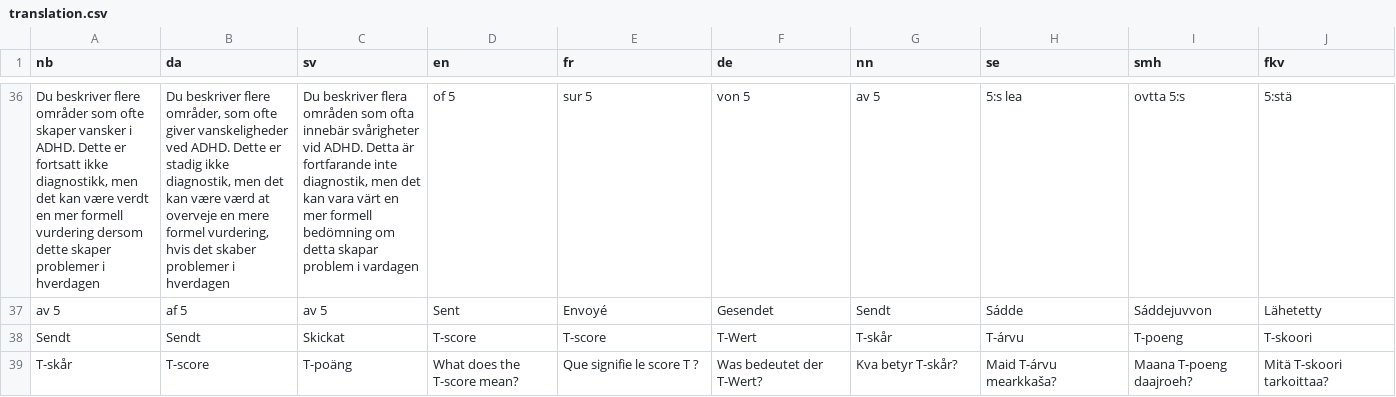
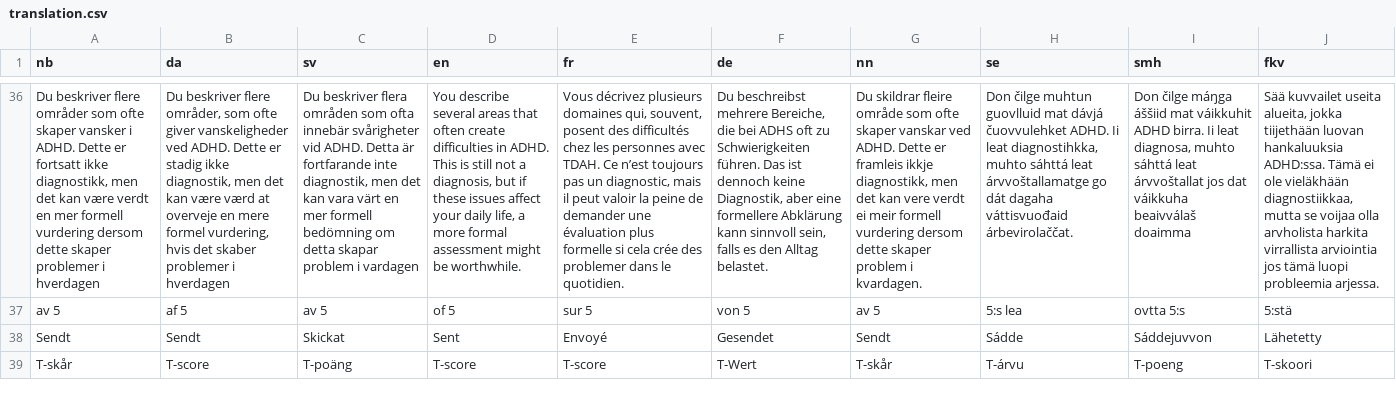
Before and after one commit to rolfmblindgren/adhd-test, a CSV file: translation.csv, drawn as a sheet; only a part is shown, gaps mark what is left out; the diff covers the shown part only; the diff names each change by its address in the sheet, - before the commit and + after, or states it on an @@ line.

```diff
--- a/translation.csv
+++ b/translation.csv
-D36 (en): of 5
+D36 (en): You describe several areas that often create difficulties in ADHD. This is still not a diagnosis, but if these issues affect your daily life, a more formal assessment might be worthwhile.
-E36 (fr): sur 5
+E36 (fr): Vous décrivez plusieurs domaines qui, souvent, posent des difficultés chez les personnes avec TDAH. Ce n’est toujours pas un diagnostic, mais il peut valoir la peine de demander une évaluation plus formelle si cela crée des problemer dans le quotidien.
-F36 (de): von 5
+F36 (de): Du beschreibst mehrere Bereiche, die bei ADHS oft zu Schwierigkeiten führen. Das ist dennoch keine Diagnostik, aber eine formellere Abklärung kann sinnvoll sein, falls es den Alltag belastet.
-G36 (nn): av 5
+G36 (nn): Du skildrar fleire område som ofte skaper vanskar ved ADHD. Dette er framleis ikkje diagnostikk, men det kan vere verdt ei meir formell vurdering dersom dette skaper problem i kvardagen.
-H36 (se): 5:s lea
+H36 (se): Don čilge muhtun guovlluid mat dávjá čuovvulehket ADHD. Ii leat diagnostihkka, muhto sáhttá leat árvvoštallamatge go dát dagaha váttisvuođaid árbevirolaččat.
-I36 (smh): ovtta 5:s
+I36 (smh): Don čilge máŋga áššiid mat váikkuhit ADHD birra. Ii leat diagnosa, muhto sáhttá leat árvvoštallat jos dat váikkuha beaivválaš doaimma
-J36 (fkv): 5:stä
+J36 (fkv): Sää kuvvailet useita alueita, jokka tiijethään luovan hankaluuksia ADHD:ssa. Tämä ei ole vieläkhään diagnostiikkaa, mutta se voijaa olla arvholista harkita virrallista arviointia jos tämä luopi probleemia arjessa.
-D37 (en): Sent
+D37 (en): of 5
-E37 (fr): Envoyé
+E37 (fr): sur 5
-F37 (de): Gesendet
+F37 (de): von 5
-G37 (nn): Sendt
+G37 (nn): av 5
-H37 (se): Sádde
+H37 (se): 5:s lea
-I37 (smh): Sáddejuvvon
+I37 (smh): ovtta 5:s
-J37 (fkv): Lähetetty
+J37 (fkv): 5:stä
-D38 (en): T-score
+D38 (en): Sent
-E38 (fr): T-score
+E38 (fr): Envoyé
-F38 (de): T-Wert
+F38 (de): Gesendet
-G38 (nn): T-skår
+G38 (nn): Sendt
-H38 (se): T-árvu
+H38 (se): Sádde
-I38 (smh): T-poeng
+I38 (smh): Sáddejuvvon
-J38 (fkv): T-skoori
+J38 (fkv): Lähetetty
-D39 (en): What does the T-score mean?
+D39 (en): T-score
-E39 (fr): Que signifie le score T ?
+E39 (fr): T-score
-F39 (de): Was bedeutet der T-Wert?
+F39 (de): T-Wert
-G39 (nn): Kva betyr T-skår?
+G39 (nn): T-skår
-H39 (se): Maid T-árvu mearkkaša?
+H39 (se): T-árvu
-I39 (smh): Maana T-poeng daajroeh?
+I39 (smh): T-poeng
-J39 (fkv): Mitä T-skoori tarkoittaa?
+J39 (fkv): T-skoori
```
Also changed, not shown: 1 added row and 42 edited cells elsewhere in this file, translation_da.csv, translation_de.csv, 9 other files.
